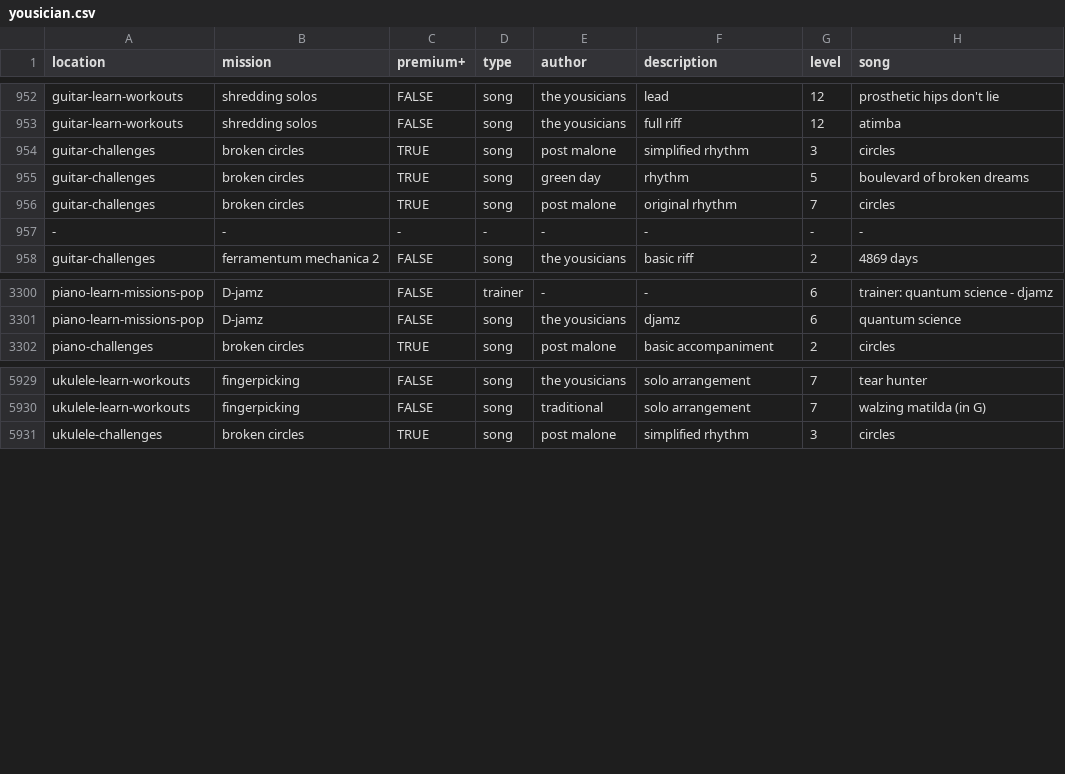
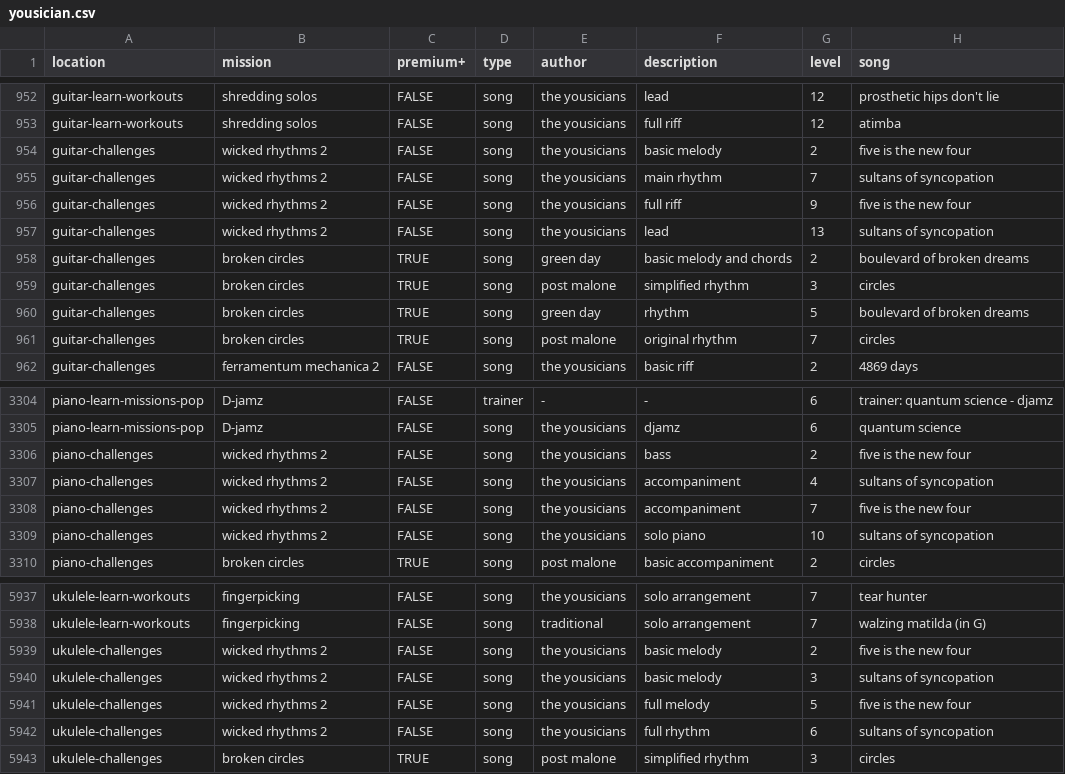
Before and after one commit to zeljkofilipin/yousician, a CSV file: yousician.csv, drawn as a sheet; only a part is shown, gaps mark what is left out; removed rows and columns are numbered as before the commit, all else as after; the diff covers the shown part only; the diff names each change by its address in the sheet, - before the commit and + after, or states it on an @@ line.

Commit message:
challenge: 2025-17

```diff
--- a/yousician.csv
+++ b/yousician.csv
+row 954: guitar-challenges | wicked rhythms 2 | FALSE | song | the yousicians | basic melody | 2 | five is the new four
+row 955: guitar-challenges | wicked rhythms 2 | FALSE | song | the yousicians | main rhythm | 7 | sultans of syncopation
+row 956: guitar-challenges | wicked rhythms 2 | FALSE | song | the yousicians | full riff | 9 | five is the new four
+row 957: guitar-challenges | wicked rhythms 2 | FALSE | song | the yousicians | lead | 13 | sultans of syncopation
+row 958: guitar-challenges | broken circles | TRUE | song | green day | basic melody and chords | 2 | boulevard of broken dreams
-row 957: - | - | - | - | - | - | - | -
+row 3306: piano-challenges | wicked rhythms 2 | FALSE | song | the yousicians | bass | 2 | five is the new four
+row 3307: piano-challenges | wicked rhythms 2 | FALSE | song | the yousicians | accompaniment | 4 | sultans of syncopation
+row 3308: piano-challenges | wicked rhythms 2 | FALSE | song | the yousicians | accompaniment | 7 | five is the new four
+row 3309: piano-challenges | wicked rhythms 2 | FALSE | song | the yousicians | solo piano | 10 | sultans of syncopation
+row 5939: ukulele-challenges | wicked rhythms 2 | FALSE | song | the yousicians | basic melody | 2 | five is the new four
+row 5940: ukulele-challenges | wicked rhythms 2 | FALSE | song | the yousicians | basic melody | 3 | sultans of syncopation
+row 5941: ukulele-challenges | wicked rhythms 2 | FALSE | song | the yousicians | full melody | 5 | five is the new four
+row 5942: ukulele-challenges | wicked rhythms 2 | FALSE | song | the yousicians | full rhythm | 6 | sultans of syncopation
```
Also changed, not shown: 4 added rows elsewhere in this file, challenges.csv, 1 other file.
